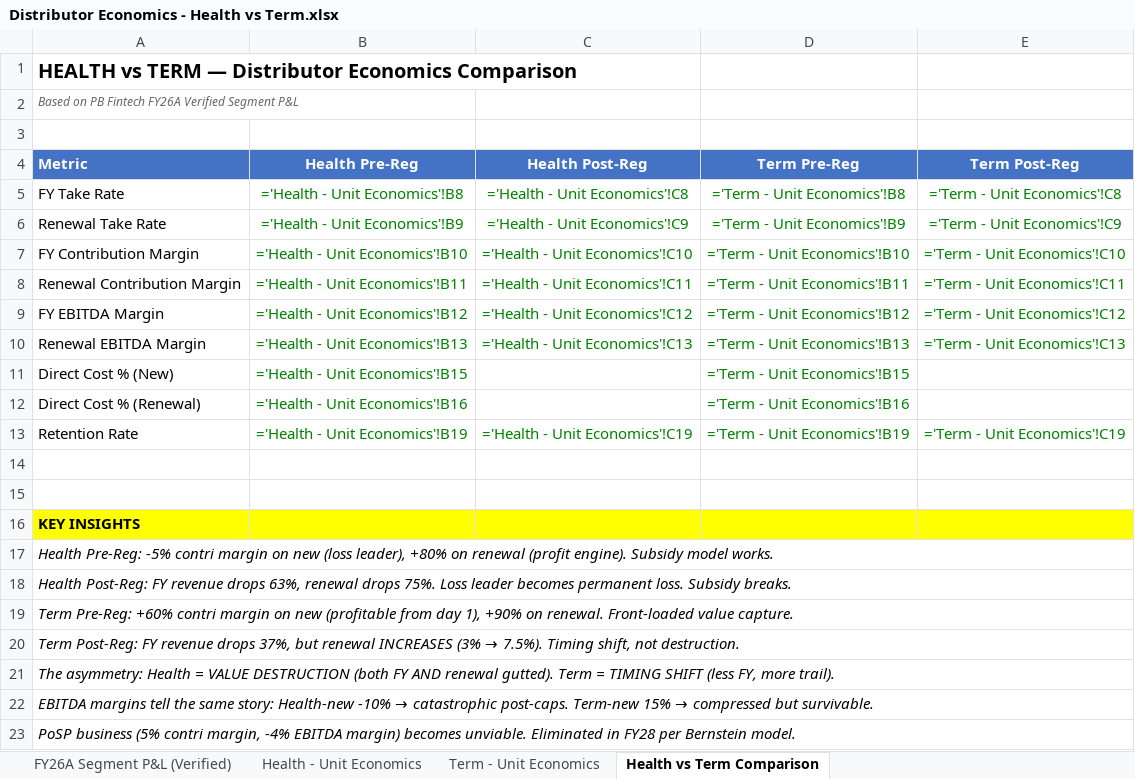
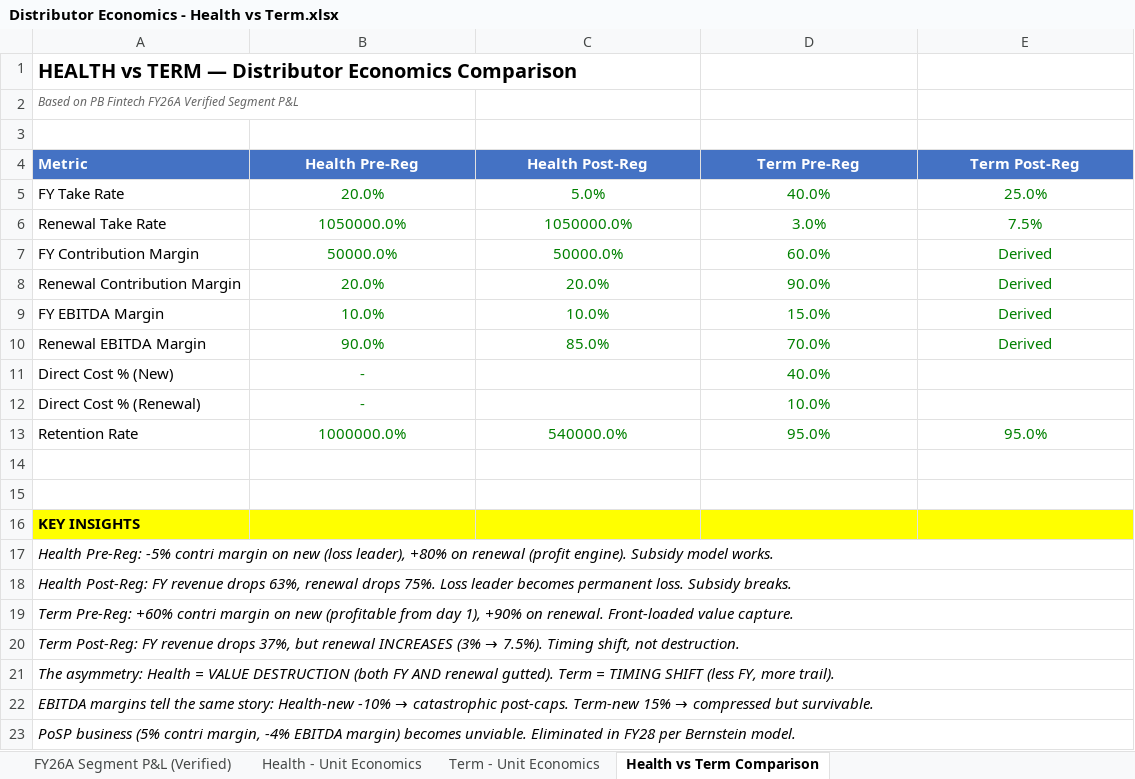
Before and after one commit to hash1191/data, an Excel workbook: Distributor Economics - Health vs Term.xlsx, sheet Health vs Term Comparison, drawn as a sheet; values as stored, in another font and other column widths than the file's, no borders; formulas without a stored value are shown as written; the diff names each change by its address in the sheet, - before the commit and + after, or states it on an @@ line.

```diff
--- a/Distributor Economics - Health vs Term.xlsx (sheet Health vs Term Comparison)
+++ b/Distributor Economics - Health vs Term.xlsx (sheet Health vs Term Comparison)
-B5 (Health Pre-Reg): ='Health - Unit Economics'!B8
+B5 (Health Pre-Reg): 20.0%
-C5 (Health Post-Reg): ='Health - Unit Economics'!C8
+C5 (Health Post-Reg): 5.0%
-D5 (Term Pre-Reg): ='Term - Unit Economics'!B8
+D5 (Term Pre-Reg): 40.0%
-E5 (Term Post-Reg): ='Term - Unit Economics'!C8
+E5 (Term Post-Reg): 25.0%
-B6 (Health Pre-Reg): ='Health - Unit Economics'!B9
+B6 (Health Pre-Reg): 1050000.0%
-C6 (Health Post-Reg): ='Health - Unit Economics'!C9
+C6 (Health Post-Reg): 1050000.0%
-D6 (Term Pre-Reg): ='Term - Unit Economics'!B9
+D6 (Term Pre-Reg): 3.0%
-E6 (Term Post-Reg): ='Term - Unit Economics'!C9
+E6 (Term Post-Reg): 7.5%
-B7 (Health Pre-Reg): ='Health - Unit Economics'!B10
+B7 (Health Pre-Reg): 50000.0%
-C7 (Health Post-Reg): ='Health - Unit Economics'!C10
+C7 (Health Post-Reg): 50000.0%
-D7 (Term Pre-Reg): ='Term - Unit Economics'!B10
+D7 (Term Pre-Reg): 60.0%
-E7 (Term Post-Reg): ='Term - Unit Economics'!C10
+E7 (Term Post-Reg): Derived
-B8 (Health Pre-Reg): ='Health - Unit Economics'!B11
+B8 (Health Pre-Reg): 20.0%
-C8 (Health Post-Reg): ='Health - Unit Economics'!C11
+C8 (Health Post-Reg): 20.0%
-D8 (Term Pre-Reg): ='Term - Unit Economics'!B11
+D8 (Term Pre-Reg): 90.0%
-E8 (Term Post-Reg): ='Term - Unit Economics'!C11
+E8 (Term Post-Reg): Derived
-B9 (Health Pre-Reg): ='Health - Unit Economics'!B12
+B9 (Health Pre-Reg): 10.0%
-C9 (Health Post-Reg): ='Health - Unit Economics'!C12
+C9 (Health Post-Reg): 10.0%
-D9 (Term Pre-Reg): ='Term - Unit Economics'!B12
+D9 (Term Pre-Reg): 15.0%
-E9 (Term Post-Reg): ='Term - Unit Economics'!C12
+E9 (Term Post-Reg): Derived
-B10 (Health Pre-Reg): ='Health - Unit Economics'!B13
+B10 (Health Pre-Reg): 90.0%
-C10 (Health Post-Reg): ='Health - Unit Economics'!C13
+C10 (Health Post-Reg): 85.0%
-D10 (Term Pre-Reg): ='Term - Unit Economics'!B13
+D10 (Term Pre-Reg): 70.0%
-E10 (Term Post-Reg): ='Term - Unit Economics'!C13
+E10 (Term Post-Reg): Derived
-B11 (Health Pre-Reg): ='Health - Unit Economics'!B15
+B11 (Health Pre-Reg): -
-D11 (Term Pre-Reg): ='Term - Unit Economics'!B15
+D11 (Term Pre-Reg): 40.0%
-B12 (Health Pre-Reg): ='Health - Unit Economics'!B16
+B12 (Health Pre-Reg): -
-D12 (Term Pre-Reg): ='Term - Unit Economics'!B16
+D12 (Term Pre-Reg): 10.0%
-B13 (Health Pre-Reg): ='Health - Unit Economics'!B19
+B13 (Health Pre-Reg): 1000000.0%
-C13 (Health Post-Reg): ='Health - Unit Economics'!C19
+C13 (Health Post-Reg): 540000.0%
-D13 (Term Pre-Reg): ='Term - Unit Economics'!B19
+D13 (Term Pre-Reg): 95.0%
-E13 (Term Post-Reg): ='Term - Unit Economics'!C19
+E13 (Term Post-Reg): 95.0%
```
Also changed, not shown: sheet Health - Unit Economics, sheet Term - Unit Economics, charts or pictures.
